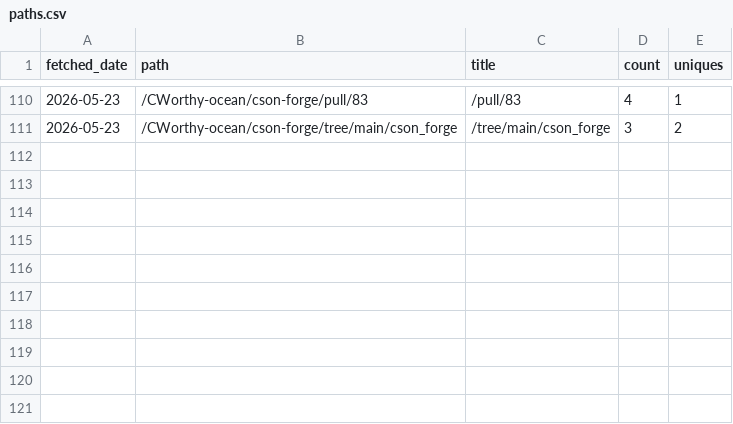
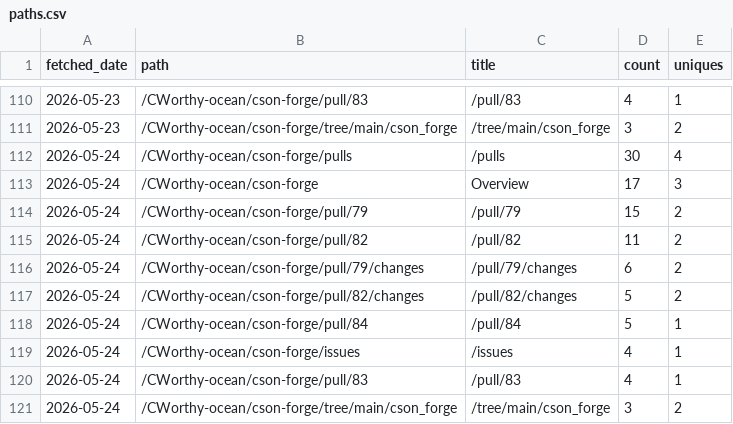
Before and after one commit to CWorthy-ocean/cworthy-gh-metrics, a CSV file: data/CWorthy-ocean/cson-forge/paths.csv, drawn as a sheet; only a part is shown, gaps mark what is left out.

```diff
--- a/data/CWorthy-ocean/cson-forge/paths.csv
+++ b/data/CWorthy-ocean/cson-forge/paths.csv
@@ -111 +111,11 @@ fetched_date,path,title,count,uniques
 2026-05-23,/CWorthy-ocean/cson-forge/tree/main/cson_forge,/tree/main/cson_forge,3,2
+2026-05-24,/CWorthy-ocean/cson-forge/pulls,/pulls,30,4
+2026-05-24,/CWorthy-ocean/cson-forge,Overview,17,3
+2026-05-24,/CWorthy-ocean/cson-forge/pull/79,/pull/79,15,2
+2026-05-24,/CWorthy-ocean/cson-forge/pull/82,/pull/82,11,2
+2026-05-24,/CWorthy-ocean/cson-forge/pull/79/changes,/pull/79/changes,6,2
+2026-05-24,/CWorthy-ocean/cson-forge/pull/82/changes,/pull/82/changes,5,2
+2026-05-24,/CWorthy-ocean/cson-forge/pull/84,/pull/84,5,1
+2026-05-24,/CWorthy-ocean/cson-forge/issues,/issues,4,1
+2026-05-24,/CWorthy-ocean/cson-forge/pull/83,/pull/83,4,1
+2026-05-24,/CWorthy-ocean/cson-forge/tree/main/cson_forge,/tree/main/cson_forge,3,2
```
Also changed, not shown: data/CWorthy-ocean/C-Star/paths.csv, data/CWorthy-ocean/C-Star/referrers.csv, 22 other files.
